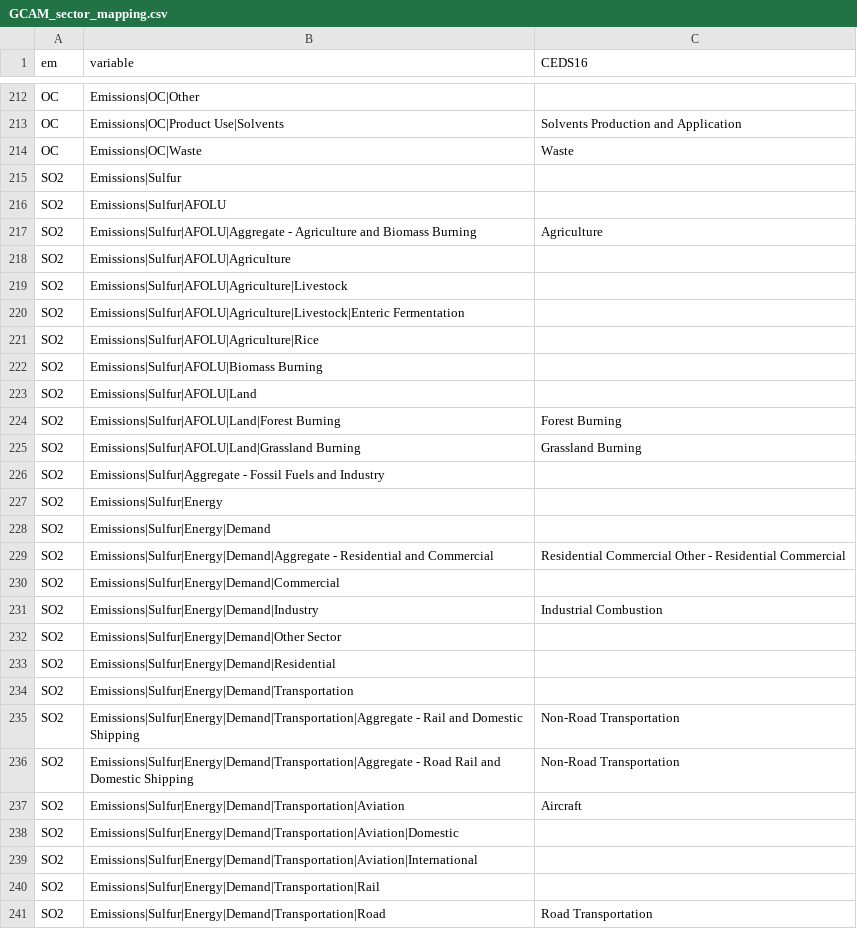
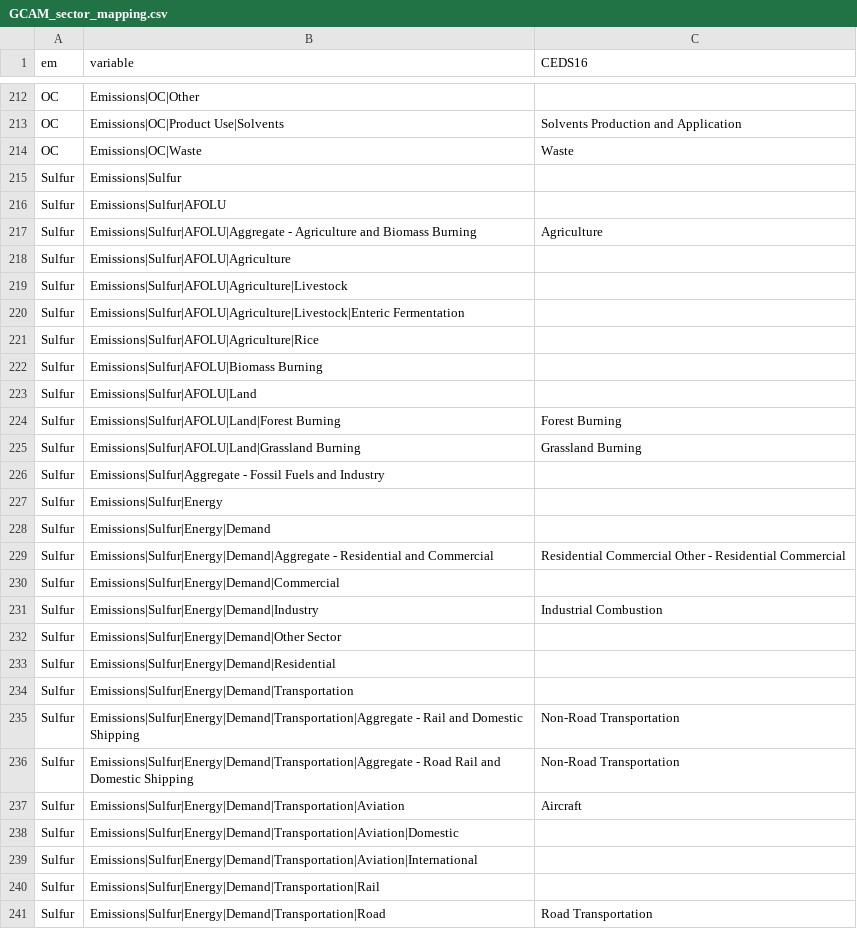
Before and after one commit to iiasa/emissions_downscaling, a CSV file: input/mappings/GCAM_sector_mapping.csv, drawn as a sheet; only a part is shown, gaps mark what is left out; the diff covers the shown part only.

Commit message:
Updated mapping files. Most of them are unrelated with module-B.

```diff
--- a/input/mappings/GCAM_sector_mapping.csv
+++ b/input/mappings/GCAM_sector_mapping.csv
@@ -214,28 +214,28 @@ OC,Emissions|OC|Product Use|Solvents,Solvents Production and Application
 OC,Emissions|OC|Waste,Waste
-SO2,Emissions|Sulfur,
-SO2,Emissions|Sulfur|AFOLU,
-SO2,Emissions|Sulfur|AFOLU|Aggregate - Agriculture and Biomass Burning,Agriculture
-SO2,Emissions|Sulfur|AFOLU|Agriculture,
-SO2,Emissions|Sulfur|AFOLU|Agriculture|Livestock,
-SO2,Emissions|Sulfur|AFOLU|Agriculture|Livestock|Enteric Fermentation,
-SO2,Emissions|Sulfur|AFOLU|Agriculture|Rice,
-SO2,Emissions|Sulfur|AFOLU|Biomass Burning,
-SO2,Emissions|Sulfur|AFOLU|Land,
-SO2,Emissions|Sulfur|AFOLU|Land|Forest Burning,Forest Burning
-SO2,Emissions|Sulfur|AFOLU|Land|Grassland Burning,Grassland Burning
-SO2,Emissions|Sulfur|Aggregate - Fossil Fuels and Industry,
-SO2,Emissions|Sulfur|Energy,
-SO2,Emissions|Sulfur|Energy|Demand,
-SO2,Emissions|Sulfur|Energy|Demand|Aggregate - Residential and Commercial,Residential Commercial Other - Residential Commercial
-SO2,Emissions|Sulfur|Energy|Demand|Commercial,
-SO2,Emissions|Sulfur|Energy|Demand|Industry,Industrial Combustion
-SO2,Emissions|Sulfur|Energy|Demand|Other Sector,
-SO2,Emissions|Sulfur|Energy|Demand|Residential,
-SO2,Emissions|Sulfur|Energy|Demand|Transportation,
-SO2,Emissions|Sulfur|Energy|Demand|Transportation|Aggregate - Rail and Domestic Shipping,Non-Road Transportation
-SO2,Emissions|Sulfur|Energy|Demand|Transportation|Aggregate - Road Rail and Domestic Shipping,Non-Road Transportation
-SO2,Emissions|Sulfur|Energy|Demand|Transportation|Aviation,Aircraft
-SO2,Emissions|Sulfur|Energy|Demand|Transportation|Aviation|Domestic,
-SO2,Emissions|Sulfur|Energy|Demand|Transportation|Aviation|International,
-SO2,Emissions|Sulfur|Energy|Demand|Transportation|Rail,
-SO2,Emissions|Sulfur|Energy|Demand|Transportation|Road,Road Transportation
+Sulfur,Emissions|Sulfur,
+Sulfur,Emissions|Sulfur|AFOLU,
+Sulfur,Emissions|Sulfur|AFOLU|Aggregate - Agriculture and Biomass Burning,Agriculture
+Sulfur,Emissions|Sulfur|AFOLU|Agriculture,
+Sulfur,Emissions|Sulfur|AFOLU|Agriculture|Livestock,
+Sulfur,Emissions|Sulfur|AFOLU|Agriculture|Livestock|Enteric Fermentation,
+Sulfur,Emissions|Sulfur|AFOLU|Agriculture|Rice,
+Sulfur,Emissions|Sulfur|AFOLU|Biomass Burning,
+Sulfur,Emissions|Sulfur|AFOLU|Land,
+Sulfur,Emissions|Sulfur|AFOLU|Land|Forest Burning,Forest Burning
+Sulfur,Emissions|Sulfur|AFOLU|Land|Grassland Burning,Grassland Burning
+Sulfur,Emissions|Sulfur|Aggregate - Fossil Fuels and Industry,
+Sulfur,Emissions|Sulfur|Energy,
+Sulfur,Emissions|Sulfur|Energy|Demand,
+Sulfur,Emissions|Sulfur|Energy|Demand|Aggregate - Residential and Commercial,Residential Commercial Other - Residential Commercial
+Sulfur,Emissions|Sulfur|Energy|Demand|Commercial,
+Sulfur,Emissions|Sulfur|Energy|Demand|Industry,Industrial Combustion
+Sulfur,Emissions|Sulfur|Energy|Demand|Other Sector,
+Sulfur,Emissions|Sulfur|Energy|Demand|Residential,
+Sulfur,Emissions|Sulfur|Energy|Demand|Transportation,
+Sulfur,Emissions|Sulfur|Energy|Demand|Transportation|Aggregate - Rail and Domestic Shipping,Non-Road Transportation
+Sulfur,Emissions|Sulfur|Energy|Demand|Transportation|Aggregate - Road Rail and Domestic Shipping,Non-Road Transportation
+Sulfur,Emissions|Sulfur|Energy|Demand|Transportation|Aviation,Aircraft
+Sulfur,Emissions|Sulfur|Energy|Demand|Transportation|Aviation|Domestic,
+Sulfur,Emissions|Sulfur|Energy|Demand|Transportation|Aviation|International,
+Sulfur,Emissions|Sulfur|Energy|Demand|Transportation|Rail,
+Sulfur,Emissions|Sulfur|Energy|Demand|Transportation|Road,Road Transportation
```
Also changed, not shown: 18 added rows and 66 edited cells elsewhere in this file, input/mappings/GCAM_harm_method_sector.csv, input/mappings/GCAM_variable_list.csv, 1 other file.
